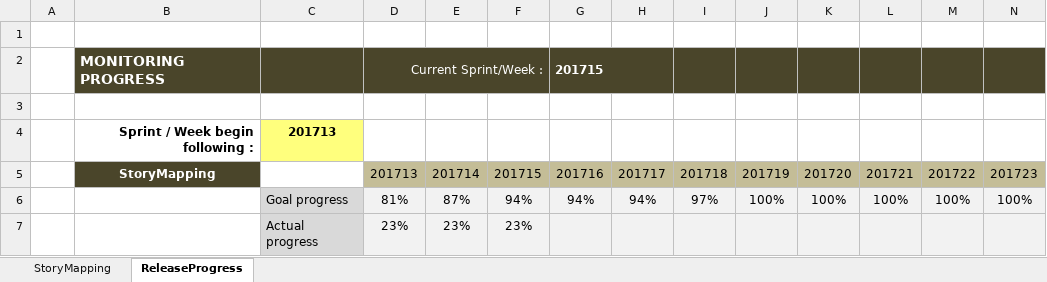
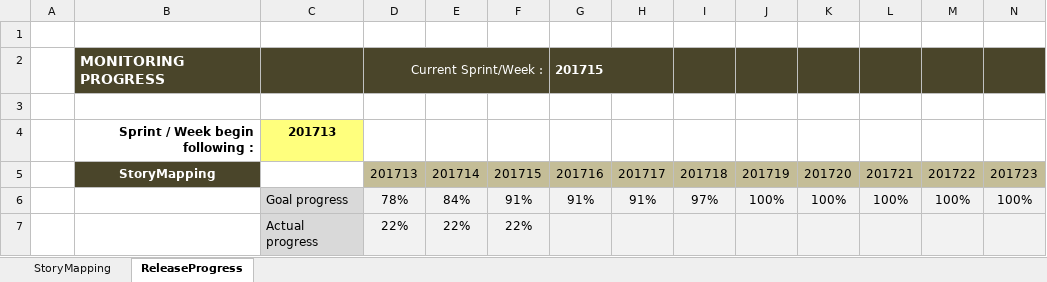
Before and after one commit to h3afif/ScrumProjectsPlan, an Excel workbook: ScrumProjectsPlan.xlsm, sheet ReleaseProgress, drawn as a sheet; only a part is shown; values as stored, in another font and other column widths than the file's, no borders; charts and pictures not drawn; removed rows and columns are numbered as before the commit, all else as after; rows hold the shown columns only; the diff names each change by its address in the sheet, - before the commit and + after, or states it on an @@ line.

```diff
--- a/ScrumProjectsPlan.xlsm (sheet ReleaseProgress)
+++ b/ScrumProjectsPlan.xlsm (sheet ReleaseProgress)
-D6: 81%
+D6: 78%
-E6: 87%
+E6: 84%
-F6: 94%
+F6: 91%
-G6: 94%
+G6: 91%
-H6: 94%
+H6: 91%
-row 7:  |  | Actual progress | 23% | 23% | 23%
+row 7:  |  | Actual progress | 22% | 22% | 22%
```
Also changed, not shown: sheet StoryMapping, charts or pictures.
